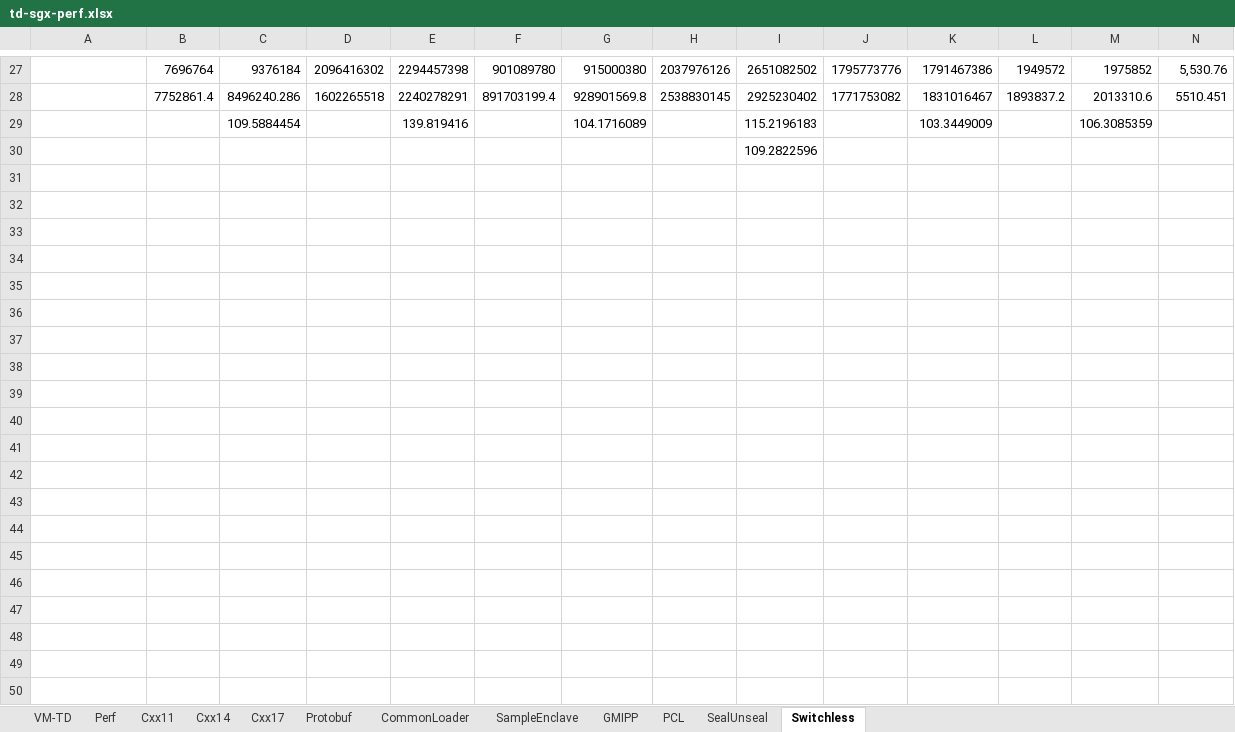
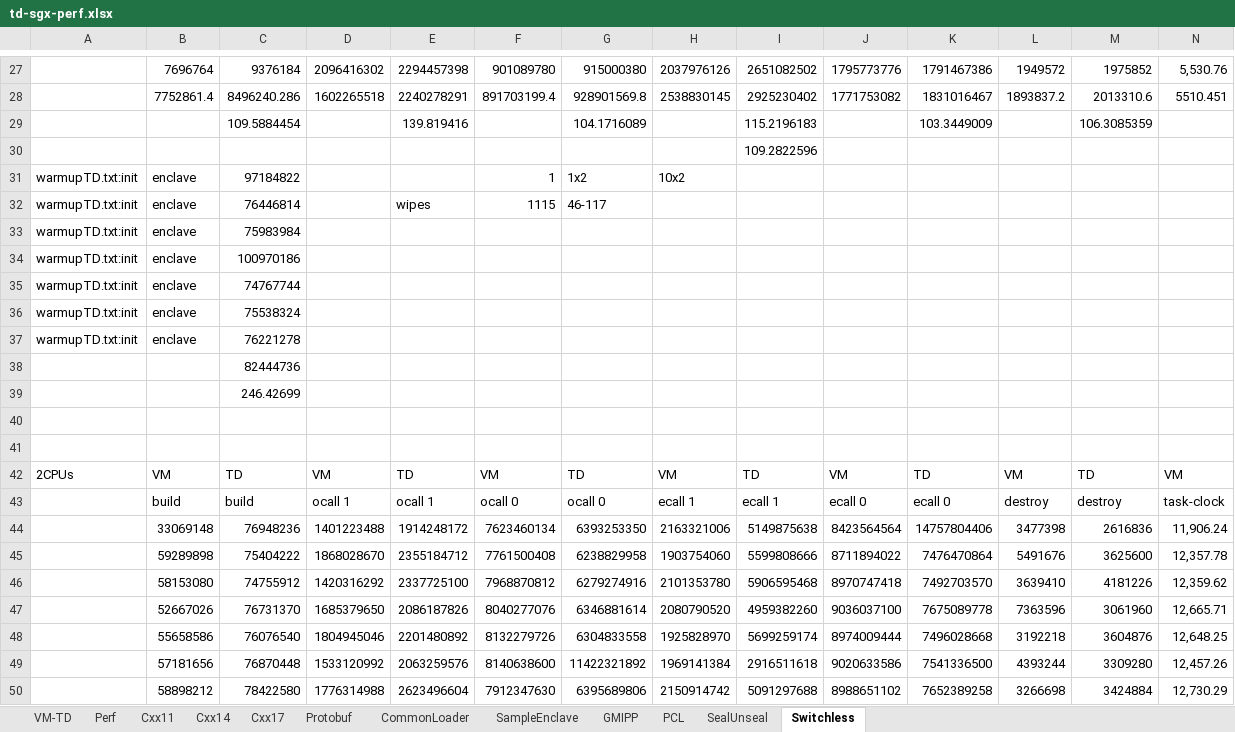
Before and after one commit to kczmudzi/kcz-intel-sgx, an Excel workbook: td-sgx-perf.xlsx, sheet Switchless, drawn as a sheet; only a part is shown, gaps mark what is left out; values as stored, in another font and other column widths than the file's, no borders; rows hold the shown columns only; the diff covers the shown part only; the diff names each change by its address in the sheet, - before the commit and + after, or states it on an @@ line.

```diff
--- a/td-sgx-perf.xlsx (sheet Switchless)
+++ b/td-sgx-perf.xlsx (sheet Switchless)
+row 31: warmupTD.txt:init | enclave | 97184822 |  |  | 1 | 1x2 | 10x2
+row 32: warmupTD.txt:init | enclave | 76446814 |  | wipes | 1115 | 46-117
+row 33: warmupTD.txt:init | enclave | 75983984
+row 34: warmupTD.txt:init | enclave | 100970186
+row 35: warmupTD.txt:init | enclave | 74767744
+row 36: warmupTD.txt:init | enclave | 75538324
+row 37: warmupTD.txt:init | enclave | 76221278
+row 38:  |  | 82444736
+row 39:  |  | 246.42699
+row 40: (empty)
+row 41: (empty)
+row 42: 2CPUs | VM | TD | VM | TD | VM | TD | VM | TD | VM | TD | VM | TD | VM
+row 43:  | build | build | ocall 1 | ocall 1 | ocall 0 | ocall 0 | ecall 1 | ecall 1 | ecall 0 | ecall 0 | destroy | destroy | task-clock
+row 44:  | 33069148 | 76948236 | 1401223488 | 1914248172 | 7623460134 | 6393253350 | 2163321006 | 5149875638 | 8423564564 | 14757804406 | 3477398 | 2616836 | 11,906.24
+row 45:  | 59289898 | 75404222 | 1868028670 | 2355184712 | 7761500408 | 6238829958 | 1903754060 | 5599808666 | 8711894022 | 7476470864 | 5491676 | 3625600 | 12,357.78
+row 46:  | 58153080 | 74755912 | 1420316292 | 2337725100 | 7968870812 | 6279274916 | 2101353780 | 5906595468 | 8970747418 | 7492703570 | 3639410 | 4181226 | 12,359.62
+row 47:  | 52667026 | 76731370 | 1685379650 | 2086187826 | 8040277076 | 6346881614 | 2080790520 | 4959382260 | 9036037100 | 7675089778 | 7363596 | 3061960 | 12,665.71
+row 48:  | 55658586 | 76076540 | 1804945046 | 2201480892 | 8132279726 | 6304833558 | 1925828970 | 5699259174 | 8974009444 | 7496028668 | 3192218 | 3604876 | 12,648.25
+row 49:  | 57181656 | 76870448 | 1533120992 | 2063259576 | 8140638600 | 11422321892 | 1969141384 | 2916511618 | 9020633586 | 7541336500 | 4393244 | 3309280 | 12,457.26
+row 50:  | 58898212 | 78422580 | 1776314988 | 2623496604 | 7912347630 | 6395689806 | 2150914742 | 5091297688 | 8988651102 | 7652389258 | 3266698 | 3424884 | 12,730.29
```
Also changed, not shown: 53 added rows elsewhere in this sheet, sheet CommonLoader, sheet Protobuf, sheet Cxx17, sheet Cxx14, sheet Cxx11, sheet SealUnseal, 3 more sheets, 1 other file.
